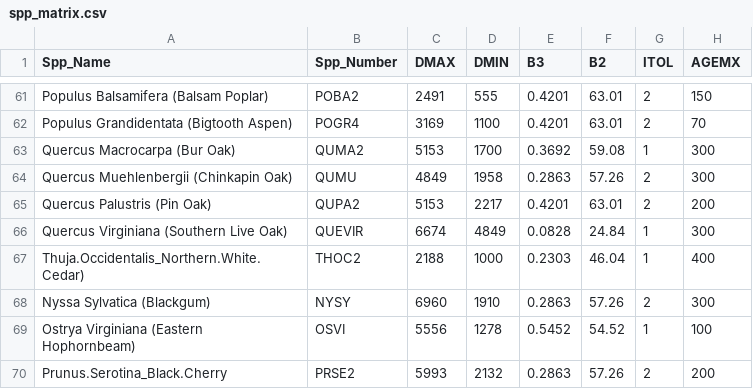
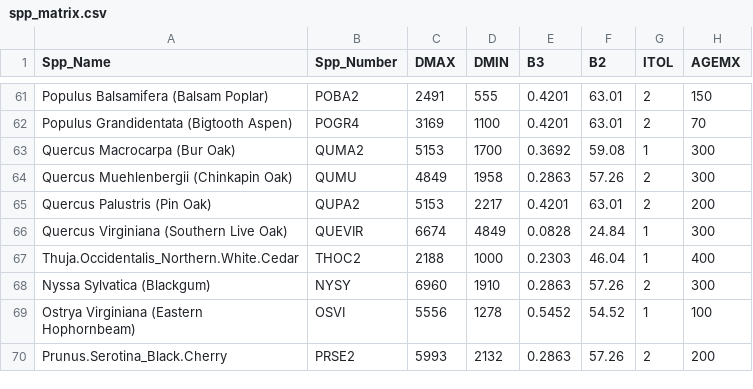
Before and after one commit to araiho/linkages_package, a CSV file: inst/spp_matrix.csv, drawn as a sheet; only a part is shown, gaps mark what is left out; the diff names each change by its address in the sheet, - before the commit and + after, or states it on an @@ line.

Commit message:
need to delete parenth to work in pecan

```diff
--- a/inst/spp_matrix.csv
+++ b/inst/spp_matrix.csv
-A67 (Spp_Name): Thuja.Occidentalis_Northern.White.Cedar)
+A67 (Spp_Name): Thuja.Occidentalis_Northern.White.Cedar
```
